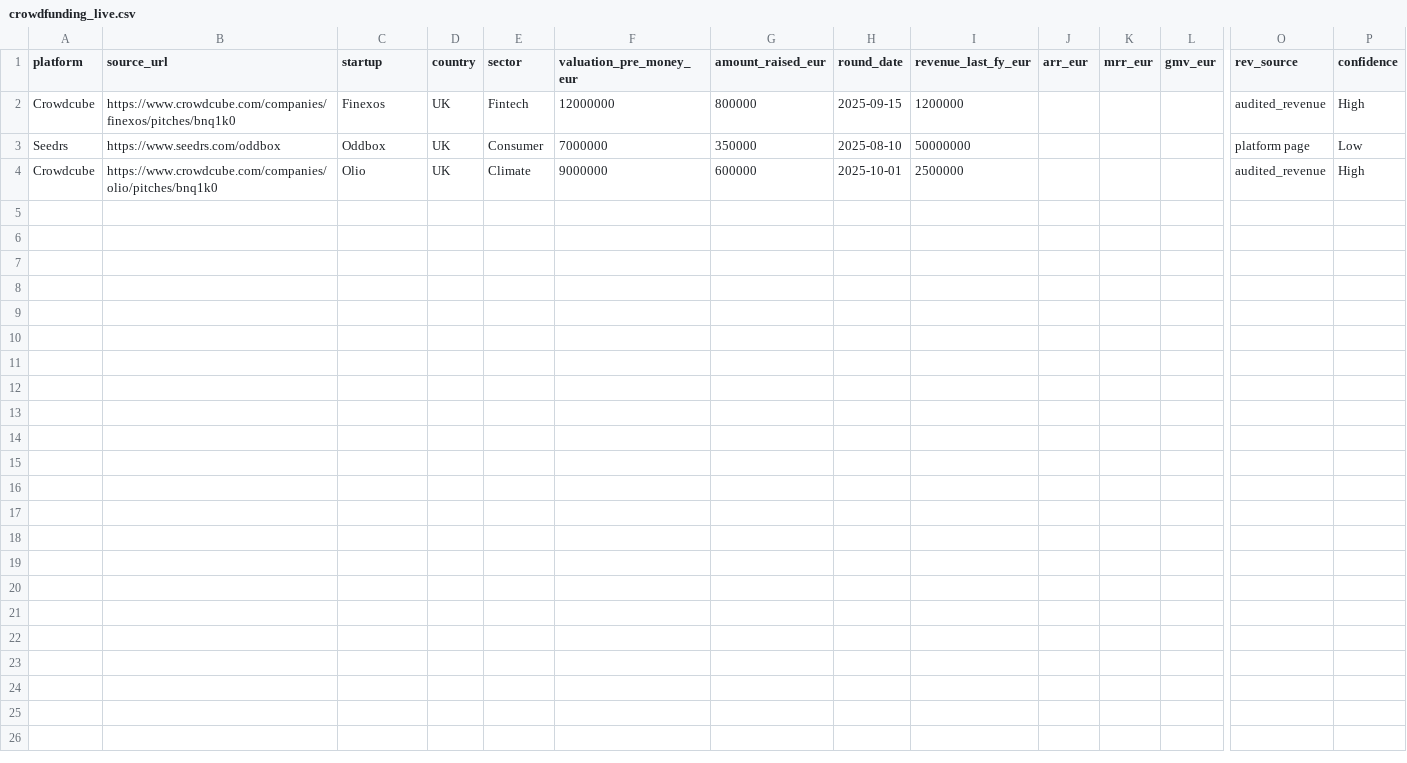
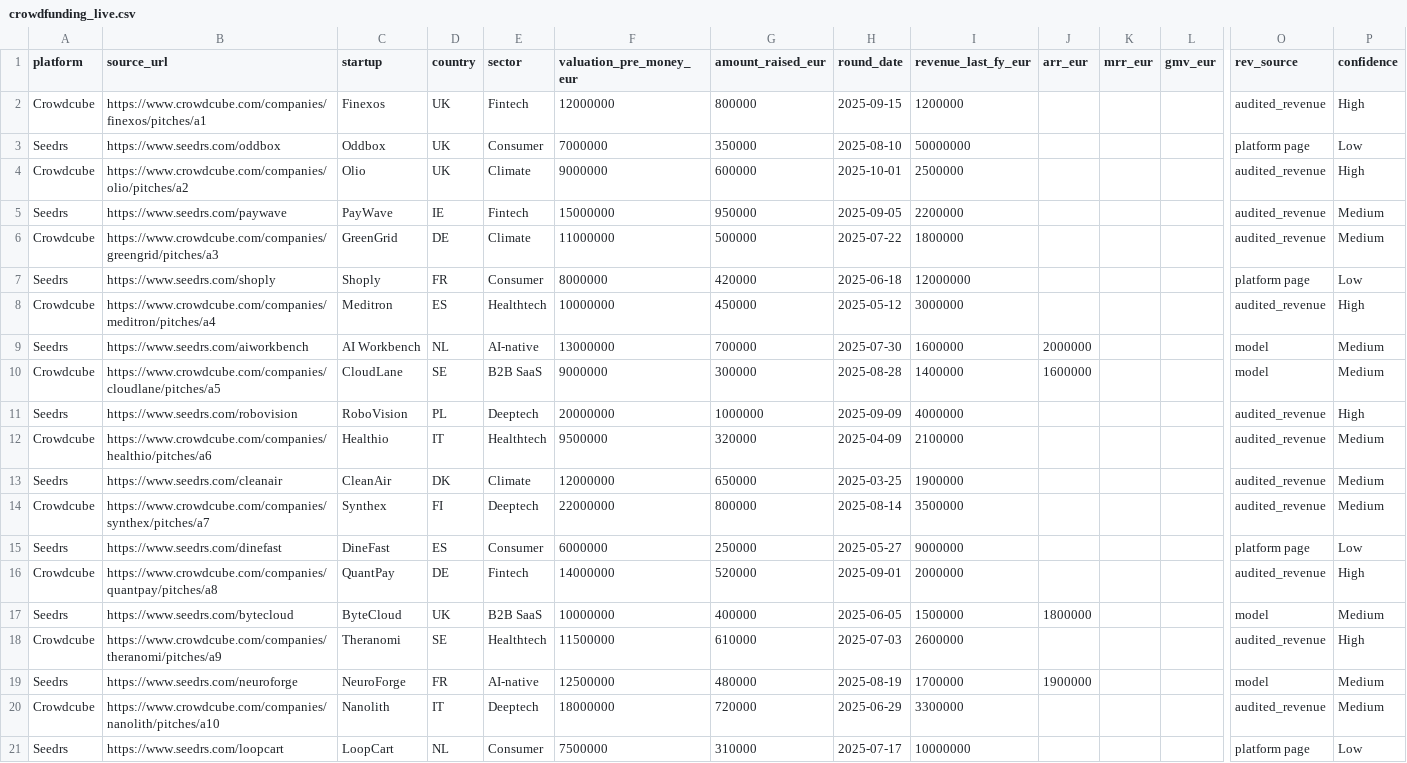
Before and after one commit to Cucciman/startup-value-monitor, a CSV file: data/crowdfunding_live.csv, drawn as a sheet; only a part is shown, gaps mark what is left out; rows hold the shown columns only; the diff names each change by its address in the sheet, - before the commit and + after, or states it on an @@ line.

Commit message:
data: add 20 example crowdfunding campaigns across Sifted sectors

```diff
--- a/data/crowdfunding_live.csv
+++ b/data/crowdfunding_live.csv
-B2 (source_url): https://www.crowdcube.com/companies/finexos/pitches/bnq1k0
+B2 (source_url): https://www.crowdcube.com/companies/finexos/pitches/a1
-B4 (source_url): https://www.crowdcube.com/companies/olio/pitches/bnq1k0
+B4 (source_url): https://www.crowdcube.com/companies/olio/pitches/a2
+row 5: Seedrs | https://www.seedrs.com/paywave | PayWave | IE | Fintech | 15000000 | 950000 | 2025-09-05 | 2200000 |  |  |  | audited_revenue | Medium
+row 6: Crowdcube | https://www.crowdcube.com/companies/greengrid/pitches/a3 | GreenGrid | DE | Climate | 11000000 | 500000 | 2025-07-22 | 1800000 |  |  |  | audited_revenue | Medium
+row 7: Seedrs | https://www.seedrs.com/shoply | Shoply | FR | Consumer | 8000000 | 420000 | 2025-06-18 | 12000000 |  |  |  | platform page | Low
+row 8: Crowdcube | https://www.crowdcube.com/companies/meditron/pitches/a4 | Meditron | ES | Healthtech | 10000000 | 450000 | 2025-05-12 | 3000000 |  |  |  | audited_revenue | High
+row 9: Seedrs | https://www.seedrs.com/aiworkbench | AI Workbench | NL | AI-native | 13000000 | 700000 | 2025-07-30 | 1600000 | 2000000 |  |  | model | Medium
+row 10: Crowdcube | https://www.crowdcube.com/companies/cloudlane/pitches/a5 | CloudLane | SE | B2B SaaS | 9000000 | 300000 | 2025-08-28 | 1400000 | 1600000 |  |  | model | Medium
+row 11: Seedrs | https://www.seedrs.com/robovision | RoboVision | PL | Deeptech | 20000000 | 1000000 | 2025-09-09 | 4000000 |  |  |  | audited_revenue | High
+row 12: Crowdcube | https://www.crowdcube.com/companies/healthio/pitches/a6 | Healthio | IT | Healthtech | 9500000 | 320000 | 2025-04-09 | 2100000 |  |  |  | audited_revenue | Medium
+row 13: Seedrs | https://www.seedrs.com/cleanair | CleanAir | DK | Climate | 12000000 | 650000 | 2025-03-25 | 1900000 |  |  |  | audited_revenue | Medium
+row 14: Crowdcube | https://www.crowdcube.com/companies/synthex/pitches/a7 | Synthex | FI | Deeptech | 22000000 | 800000 | 2025-08-14 | 3500000 |  |  |  | audited_revenue | Medium
+row 15: Seedrs | https://www.seedrs.com/dinefast | DineFast | ES | Consumer | 6000000 | 250000 | 2025-05-27 | 9000000 |  |  |  | platform page | Low
+row 16: Crowdcube | https://www.crowdcube.com/companies/quantpay/pitches/a8 | QuantPay | DE | Fintech | 14000000 | 520000 | 2025-09-01 | 2000000 |  |  |  | audited_revenue | High
+row 17: Seedrs | https://www.seedrs.com/bytecloud | ByteCloud | UK | B2B SaaS | 10000000 | 400000 | 2025-06-05 | 1500000 | 1800000 |  |  | model | Medium
+row 18: Crowdcube | https://www.crowdcube.com/companies/theranomi/pitches/a9 | Theranomi | SE | Healthtech | 11500000 | 610000 | 2025-07-03 | 2600000 |  |  |  | audited_revenue | High
+row 19: Seedrs | https://www.seedrs.com/neuroforge | NeuroForge | FR | AI-native | 12500000 | 480000 | 2025-08-19 | 1700000 | 1900000 |  |  | model | Medium
+row 20: Crowdcube | https://www.crowdcube.com/companies/nanolith/pitches/a10 | Nanolith | IT | Deeptech | 18000000 | 720000 | 2025-06-29 | 3300000 |  |  |  | audited_revenue | Medium
+row 21: Seedrs | https://www.seedrs.com/loopcart | LoopCart | NL | Consumer | 7500000 | 310000 | 2025-07-17 | 10000000 |  |  |  | platform page | Low
```
